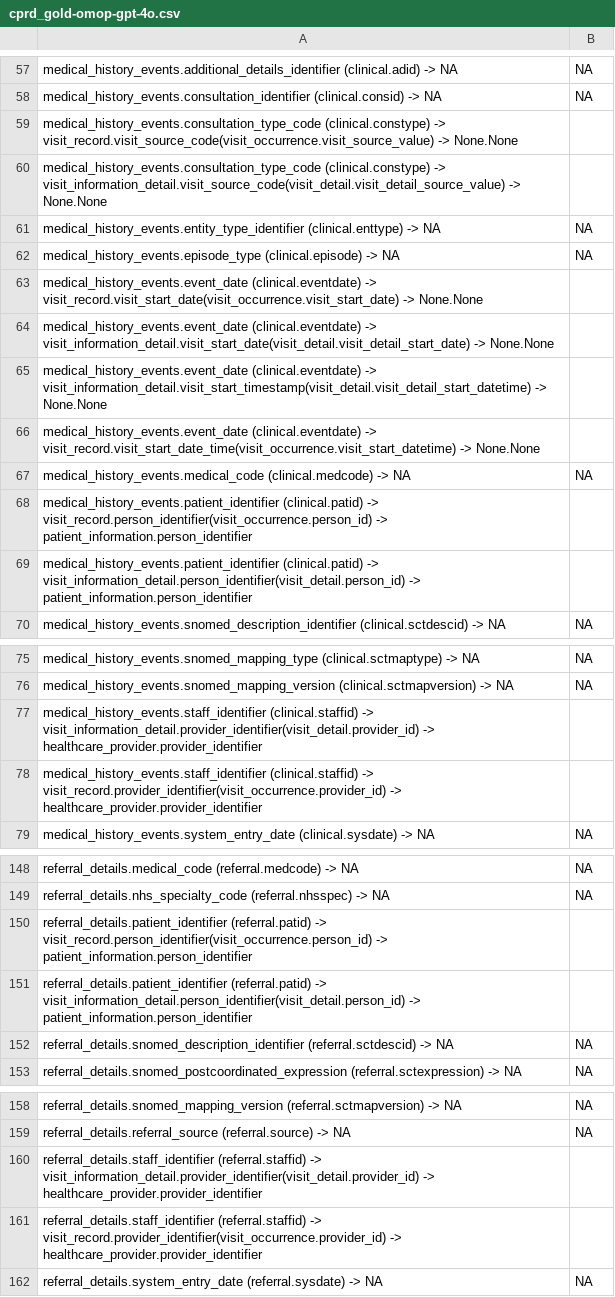
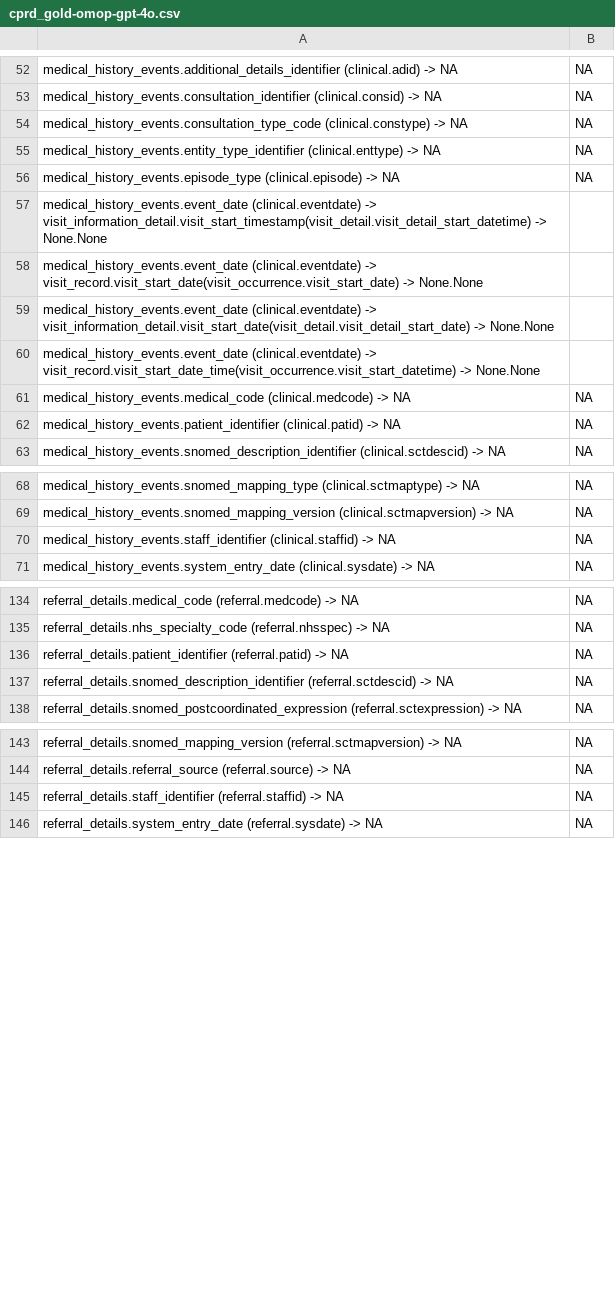
Before and after one commit to knowledge-fusion/LLMatch, a CSV file: dataset/ground_truth_files/cprd_gold-omop-gpt-4o.csv, drawn as a sheet; only a part is shown, gaps mark what is left out; the diff covers the shown part only.

```diff
--- a/dataset/ground_truth_files/cprd_gold-omop-gpt-4o.csv
+++ b/dataset/ground_truth_files/cprd_gold-omop-gpt-4o.csv
@@ -58,13 +53,11 @@ medical_history_events.additional_details_identifier (clinical.adid) -> NA,NA
 medical_history_events.consultation_identifier (clinical.consid) -> NA,NA
-medical_history_events.consultation_type_code (clinical.constype) -> visit_record.visit_source_code(visit_occurrence.visit_source_value) -> None.None
-medical_history_events.consultation_type_code (clinical.constype) -> visit_information_detail.visit_source_code(visit_detail.visit_detail_source_value) -> None.None
+medical_history_events.consultation_type_code (clinical.constype) -> NA,NA
 medical_history_events.entity_type_identifier (clinical.enttype) -> NA,NA
 medical_history_events.episode_type (clinical.episode) -> NA,NA
+medical_history_events.event_date (clinical.eventdate) -> visit_information_detail.visit_start_timestamp(visit_detail.visit_detail_start_datetime) -> None.None
 medical_history_events.event_date (clinical.eventdate) -> visit_record.visit_start_date(visit_occurrence.visit_start_date) -> None.None
 medical_history_events.event_date (clinical.eventdate) -> visit_information_detail.visit_start_date(visit_detail.visit_detail_start_date) -> None.None
-medical_history_events.event_date (clinical.eventdate) -> visit_information_detail.visit_start_timestamp(visit_detail.visit_detail_start_datetime) -> None.None
 medical_history_events.event_date (clinical.eventdate) -> visit_record.visit_start_date_time(visit_occurrence.visit_start_datetime) -> None.None
 medical_history_events.medical_code (clinical.medcode) -> NA,NA
-medical_history_events.patient_identifier (clinical.patid) -> visit_record.person_identifier(visit_occurrence.person_id) -> patient_information.person_identifier
-medical_history_events.patient_identifier (clinical.patid) -> visit_information_detail.person_identifier(visit_detail.person_id) -> patient_information.person_identifier
+medical_history_events.patient_identifier (clinical.patid) -> NA,NA
 medical_history_events.snomed_description_identifier (clinical.sctdescid) -> NA,NA
@@ -76,4 +69,3 @@ medical_history_events.snomed_mapping_type (clinical.sctmaptype) -> NA,NA
 medical_history_events.snomed_mapping_version (clinical.sctmapversion) -> NA,NA
-medical_history_events.staff_identifier (clinical.staffid) -> visit_information_detail.provider_identifier(visit_detail.provider_id) -> healthcare_provider.provider_identifier
-medical_history_events.staff_identifier (clinical.staffid) -> visit_record.provider_identifier(visit_occurrence.provider_id) -> healthcare_provider.provider_identifier
+medical_history_events.staff_identifier (clinical.staffid) -> NA,NA
 medical_history_events.system_entry_date (clinical.sysdate) -> NA,NA
@@ -149,4 +135,3 @@ referral_details.medical_code (referral.medcode) -> NA,NA
 referral_details.nhs_specialty_code (referral.nhsspec) -> NA,NA
-referral_details.patient_identifier (referral.patid) -> visit_record.person_identifier(visit_occurrence.person_id) -> patient_information.person_identifier
-referral_details.patient_identifier (referral.patid) -> visit_information_detail.person_identifier(visit_detail.person_id) -> patient_information.person_identifier
+referral_details.patient_identifier (referral.patid) -> NA,NA
 referral_details.snomed_description_identifier (referral.sctdescid) -> NA,NA
@@ -159,4 +144,3 @@ referral_details.snomed_mapping_version (referral.sctmapversion) -> NA,NA
 referral_details.referral_source (referral.source) -> NA,NA
-referral_details.staff_identifier (referral.staffid) -> visit_information_detail.provider_identifier(visit_detail.provider_id) -> healthcare_provider.provider_identifier
-referral_details.staff_identifier (referral.staffid) -> visit_record.provider_identifier(visit_occurrence.provider_id) -> healthcare_provider.provider_identifier
+referral_details.staff_identifier (referral.staffid) -> NA,NA
 referral_details.system_entry_date (referral.sysdate) -> NA,NA
```
Also changed, not shown: 11 added rows, 22 removed rows, 7 moved rows and 2 edited cells elsewhere in this file, dataset/ground_truth_files/cprd_gold-omop-gpt-3.5-turbo.csv, dataset/ground_truth_files/mimic_iii-omop-gpt-3.5-turbo.csv, 19 other files.
